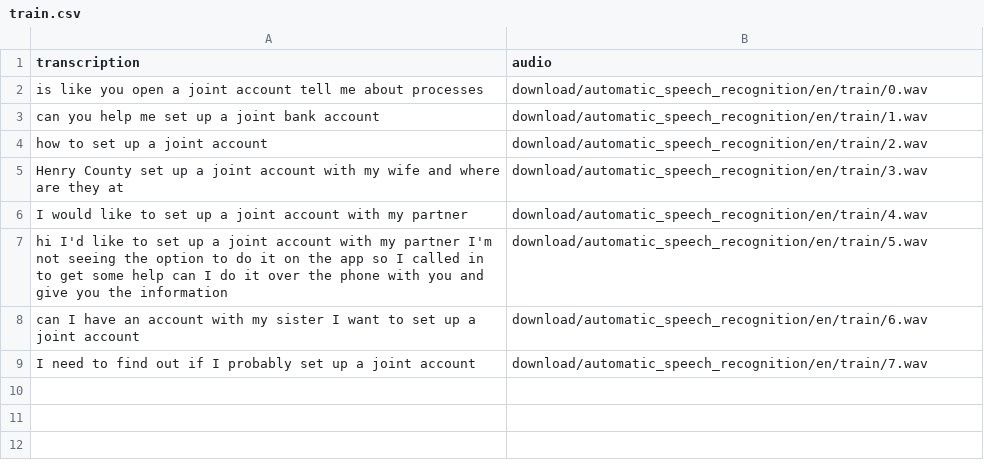
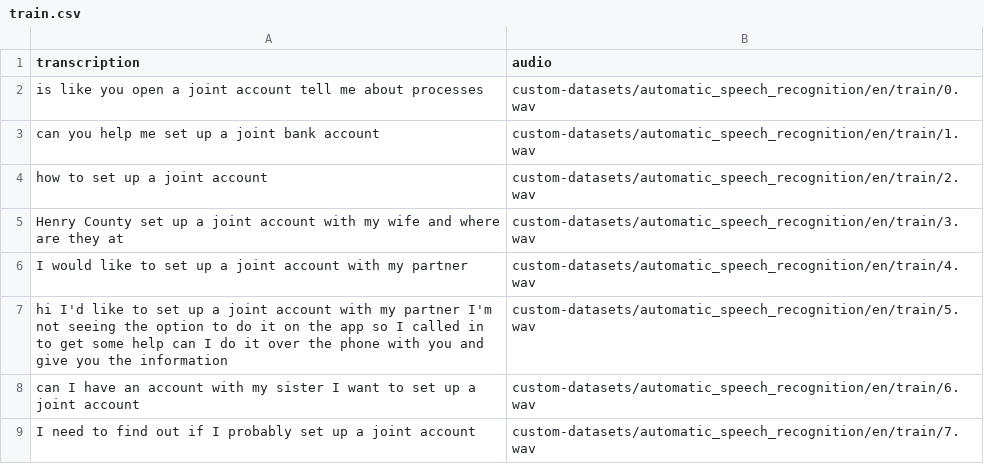
Before and after one commit to automatethem/datasets, a CSV file: automatic_speech_recognition/en/train.csv, drawn as a sheet.

Commit message:
Update train.csv

```diff
--- a/automatic_speech_recognition/en/train.csv
+++ b/automatic_speech_recognition/en/train.csv
@@ -1,9 +1,9 @@
 transcription,audio
-is like you open a joint account tell me about processes,download/automatic_speech_recognition/en/train/0.wav
-can you help me set up a joint bank account,download/automatic_speech_recognition/en/train/1.wav
-how to set up a joint account,download/automatic_speech_recognition/en/train/2.wav
-Henry County set up a joint account with my wife and where are they at,download/automatic_speech_recognition/en/train/3.wav
-I would like to set up a joint account with my partner,download/automatic_speech_recognition/en/train/4.wav
-hi I'd like to set up a joint account with my partner I'm not seeing the option to do it on the app so I called in to get some help can I do it over the phone with you and give you the information,download/automatic_speech_recognition/en/train/5.wav
-can I have an account with my sister I want to set up a joint account,download/automatic_speech_recognition/en/train/6.wav
-I need to find out if I probably set up a joint account,download/automatic_speech_recognition/en/train/7.wav
+is like you open a joint account tell me about processes,custom-datasets/automatic_speech_recognition/en/train/0.wav
+can you help me set up a joint bank account,custom-datasets/automatic_speech_recognition/en/train/1.wav
+how to set up a joint account,custom-datasets/automatic_speech_recognition/en/train/2.wav
+Henry County set up a joint account with my wife and where are they at,custom-datasets/automatic_speech_recognition/en/train/3.wav
+I would like to set up a joint account with my partner,custom-datasets/automatic_speech_recognition/en/train/4.wav
+hi I'd like to set up a joint account with my partner I'm not seeing the option to do it on the app so I called in to get some help can I do it over the phone with you and give you the information,custom-datasets/automatic_speech_recognition/en/train/5.wav
+can I have an account with my sister I want to set up a joint account,custom-datasets/automatic_speech_recognition/en/train/6.wav
+I need to find out if I probably set up a joint account,custom-datasets/automatic_speech_recognition/en/train/7.wav
```
